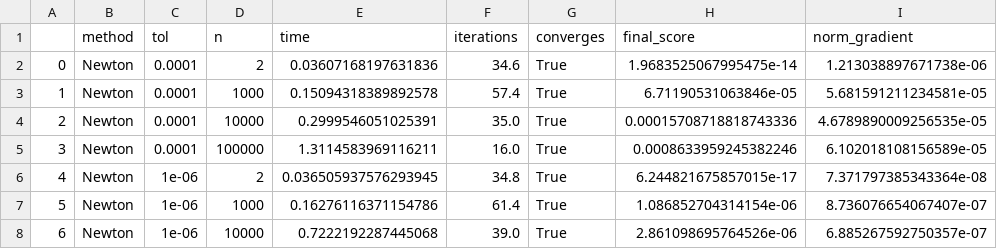
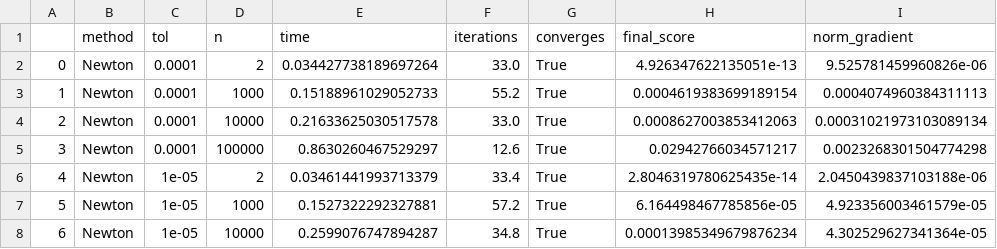
Before and after one commit to ElioEgidioDS/Numerical-Optimization-Assignment, a CSV file: random_results.csv, drawn as a sheet; only a part is shown; the diff covers the shown part only.

```diff
--- a/random_results.csv
+++ b/random_results.csv
@@ -1,8 +1,8 @@
 ,method,tol,n,time,iterations,converges,final_score,norm_gradient
-0,Newton,0.0001,2,0.03607168197631836,34.6,True,1.9683525067995475e-14,1.213038897671738e-06
-1,Newton,0.0001,1000,0.15094318389892578,57.4,True,6.71190531063846e-05,5.681591211234581e-05
-2,Newton,0.0001,10000,0.2999546051025391,35.0,True,0.00015708718818743336,4.6789890009256535e-05
-3,Newton,0.0001,100000,1.3114583969116211,16.0,True,0.0008633959245382246,6.102018108156589e-05
-4,Newton,1e-06,2,0.036505937576293945,34.8,True,6.244821675857015e-17,7.371797385343364e-08
-5,Newton,1e-06,1000,0.16276116371154786,61.4,True,1.086852704314154e-06,8.736076654067407e-07
-6,Newton,1e-06,10000,0.7222192287445068,39.0,True,2.861098695764526e-06,6.885267592750357e-07
+0,Newton,0.0001,2,0.034427738189697264,33.0,True,4.926347622135051e-13,9.525781459960826e-06
+1,Newton,0.0001,1000,0.15188961029052733,55.2,True,0.0004619383699189154,0.0004074960384311113
+2,Newton,0.0001,10000,0.21633625030517578,33.0,True,0.0008627003853412063,0.00031021973103089134
+3,Newton,0.0001,100000,0.8630260467529297,12.6,True,0.02942766034571217,0.0023268301504774298
+4,Newton,1e-05,2,0.03461441993713379,33.4,True,2.8046319780625435e-14,2.0450439837103188e-06
+5,Newton,1e-05,1000,0.1527322292327881,57.2,True,6.164498467785856e-05,4.923356003461579e-05
+6,Newton,1e-05,10000,0.2599076747894287,34.8,True,0.00013985349679876234,4.302529627341364e-05
```
Also changed, not shown: 45 edited cells elsewhere in this file, random_results_tr.csv, 3 other files.
